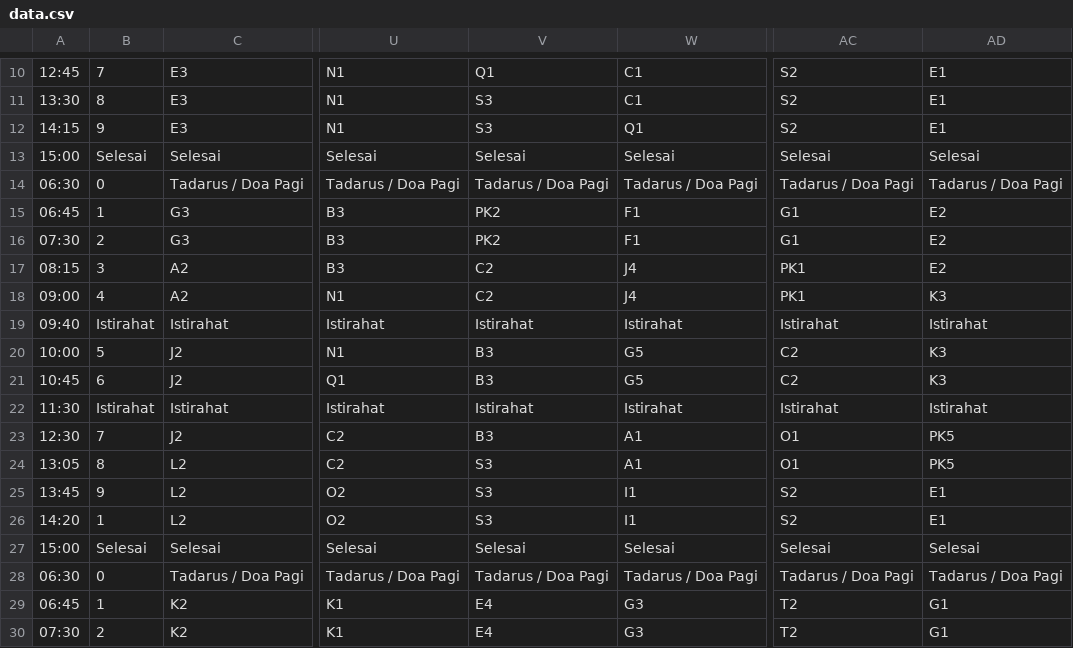
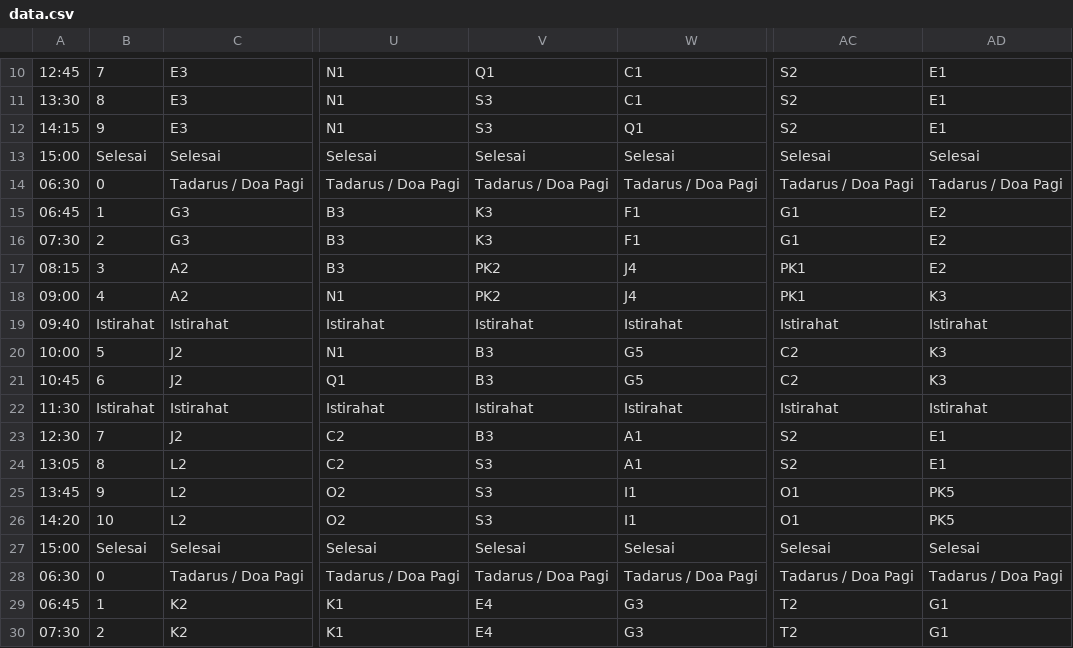
Before and after one commit to velolib/8sched, a CSV file: public/data.csv, drawn as a sheet; only a part is shown, gaps mark what is left out; the diff covers the shown part only; the diff names each change by its address in the sheet, - before the commit and + after, or states it on an @@ line.

```diff
--- a/public/data.csv
+++ b/public/data.csv
-V15:V16: PK2
+V15:V16: K3
-V17:V18: C2
+V17:V18: PK2
-AC23:AC24: O1
+AC23:AC24: S2
-AD23:AD24: PK5
+AD23:AD24: E1
-AC25:AC26: S2
+AC25:AC26: O1
-AD25:AD26: E1
+AD25:AD26: PK5
-B26: 1
+B26: 10
```
Also changed, not shown: 1 added row, 1 removed row and 23 edited cells elsewhere in this file.
